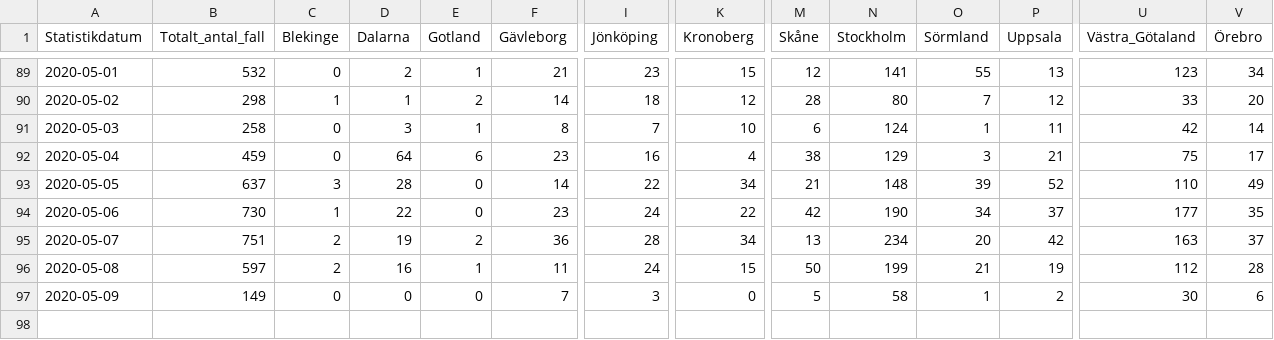
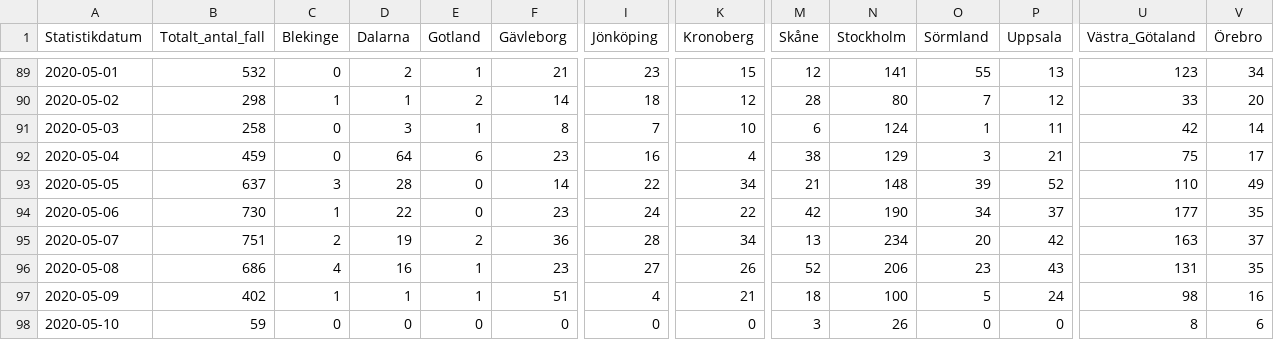
Before and after one commit to shortlisted/covid-19-sweden, a CSV file: cases_by_date_and_region.csv, drawn as a sheet; only a part is shown, gaps mark what is left out; rows hold the shown columns only; the diff covers the shown part only; the diff names each change by its address in the sheet, - before the commit and + after, or states it on an @@ line.

Commit message:
May 10, Swedish covid-19 data

```diff
--- a/cases_by_date_and_region.csv
+++ b/cases_by_date_and_region.csv
-B96 (Totalt_antal_fall): 597
+B96 (Totalt_antal_fall): 686
-C96 (Blekinge): 2
+C96 (Blekinge): 4
-F96 (Gävleborg): 11
+F96 (Gävleborg): 23
-I96 (Jönköping): 24
+I96 (Jönköping): 27
-K96 (Kronoberg): 15
+K96 (Kronoberg): 26
-M96 (Skåne): 50
+M96 (Skåne): 52
-N96 (Stockholm): 199
+N96 (Stockholm): 206
-O96 (Sörmland): 21
+O96 (Sörmland): 23
-P96 (Uppsala): 19
+P96 (Uppsala): 43
-U96 (Västra_Götaland): 112
+U96 (Västra_Götaland): 131
-V96 (Örebro): 28
+V96 (Örebro): 35
-B97 (Totalt_antal_fall): 149
+B97 (Totalt_antal_fall): 402
-C97 (Blekinge): 0
+C97 (Blekinge): 1
-D97 (Dalarna): 0
+D97 (Dalarna): 1
-E97 (Gotland): 0
+E97 (Gotland): 1
-F97 (Gävleborg): 7
+F97 (Gävleborg): 51
-I97 (Jönköping): 3
+I97 (Jönköping): 4
-K97 (Kronoberg): 0
+K97 (Kronoberg): 21
-M97 (Skåne): 5
+M97 (Skåne): 18
-N97 (Stockholm): 58
+N97 (Stockholm): 100
-O97 (Sörmland): 1
+O97 (Sörmland): 5
-P97 (Uppsala): 2
+P97 (Uppsala): 24
-U97 (Västra_Götaland): 30
+U97 (Västra_Götaland): 98
-V97 (Örebro): 6
+V97 (Örebro): 16
+row 98: 2020-05-10 | 59 | 0 | 0 | 0 | 0 | 0 | 0 | 3 | 26 | 0 | 0 | 8 | 6
```
Also changed, not shown: 6 edited cells elsewhere in this file, ICU_by_date.csv, deaths_by_date.csv, 3 other files.
